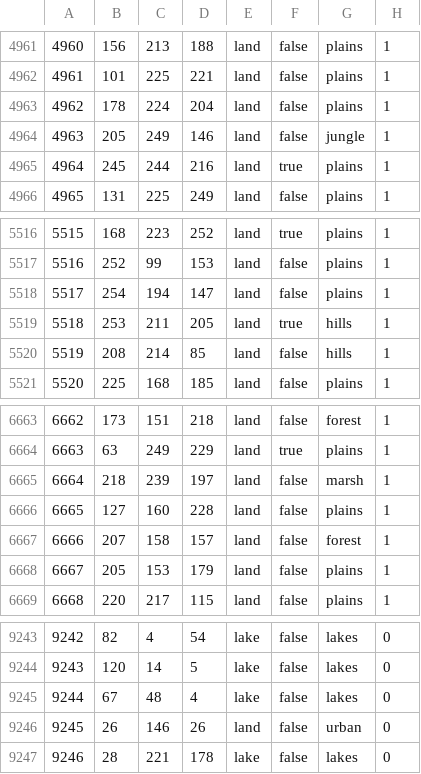
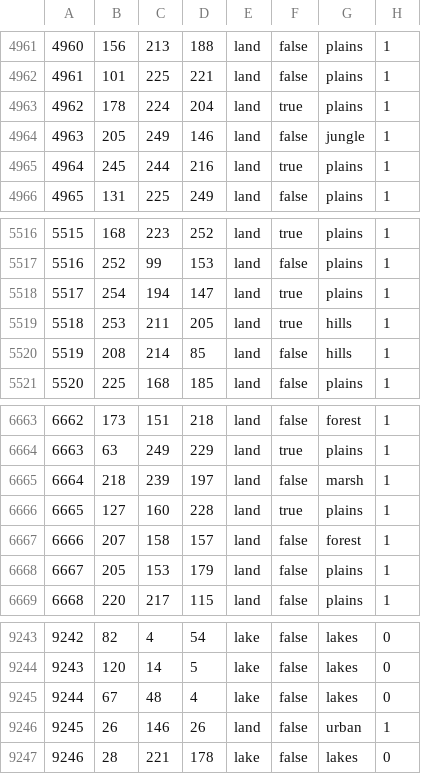
Before and after one commit to HoI4-LOTRMod-Team/HoI4-LotrMod, a CSV file: map/definition.csv, drawn as a sheet; only a part is shown, gaps mark what is left out.

Commit message:
Fixed coastal

```diff
--- a/map/definition.csv
+++ b/map/definition.csv
@@ -4962,3 +4962,3 @@
 4961;101;225;221;land;false;plains;1
-4962;178;224;204;land;false;plains;1
+4962;178;224;204;land;true;plains;1
 4963;205;249;146;land;false;jungle;1
@@ -5517,3 +5517,3 @@
 5516;252;99;153;land;false;plains;1
-5517;254;194;147;land;false;plains;1
+5517;254;194;147;land;true;plains;1
 5518;253;211;205;land;true;hills;1
@@ -6665,3 +6665,3 @@
 6664;218;239;197;land;false;marsh;1
-6665;127;160;228;land;false;plains;1
+6665;127;160;228;land;true;plains;1
 6666;207;158;157;land;false;forest;1
@@ -9245,3 +9245,3 @@
 9244;67;48;4;lake;false;lakes;0
-9245;26;146;26;land;false;urban;0
+9245;26;146;26;land;false;urban;1
 9246;28;221;178;lake;false;lakes;0
```
